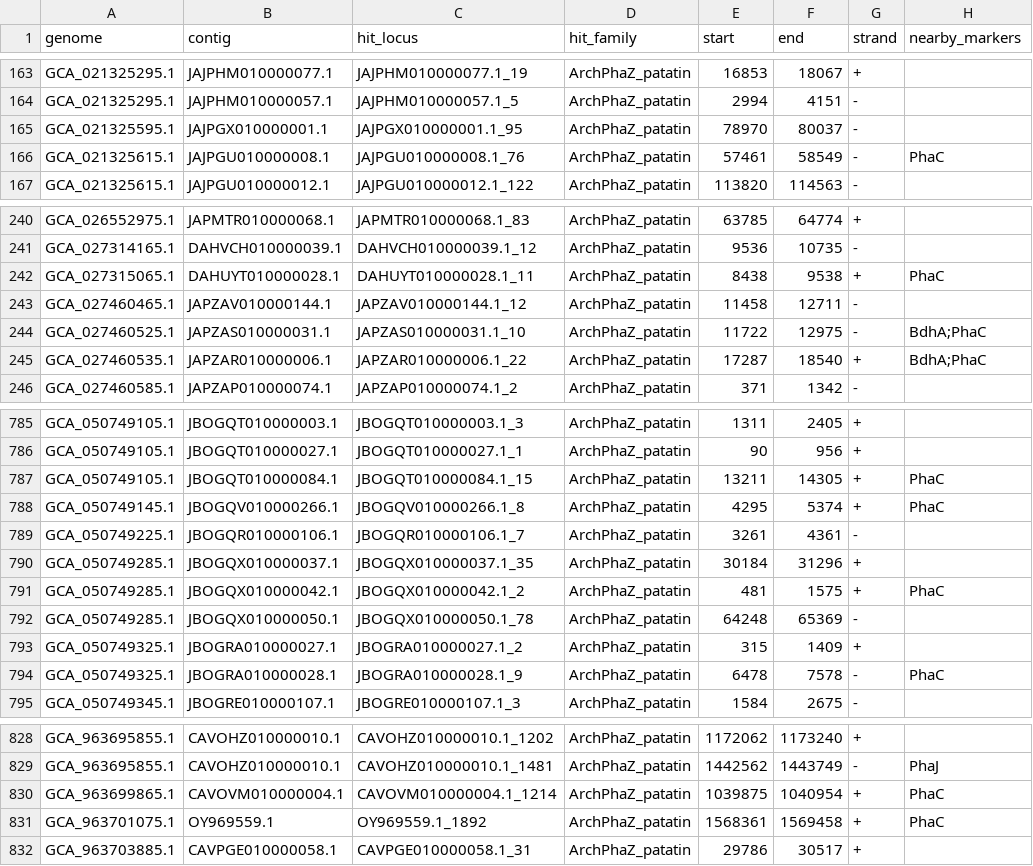
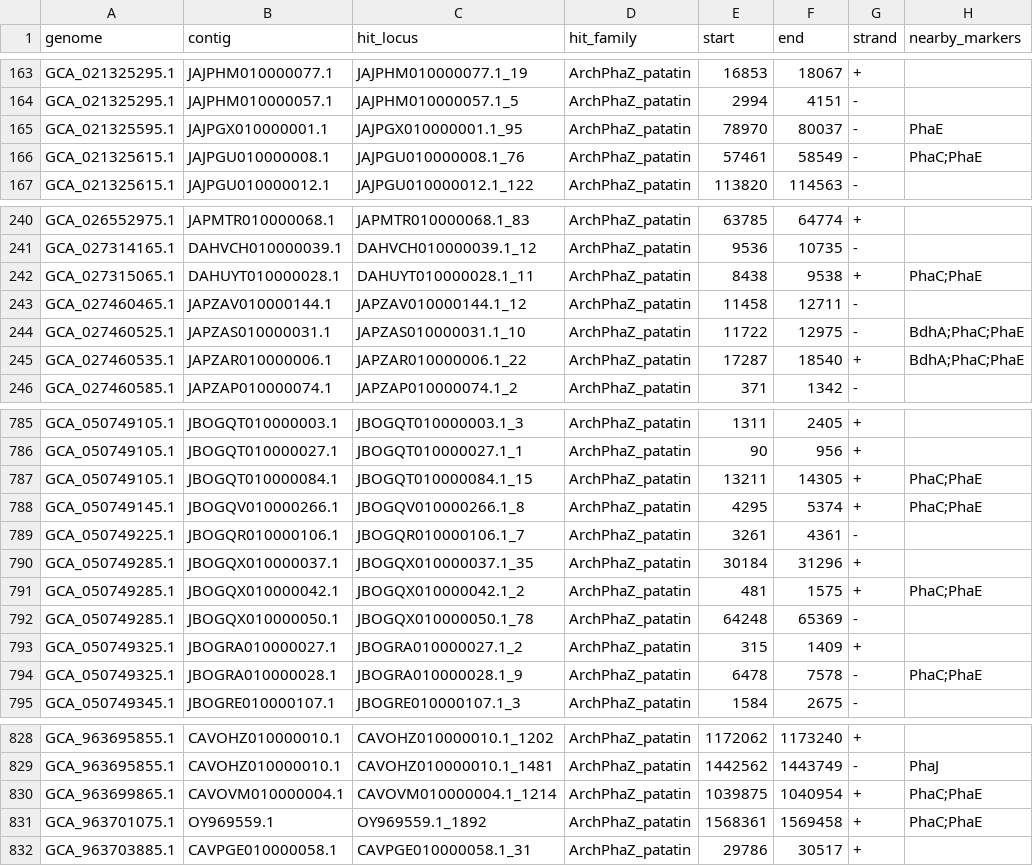
Before and after one commit to anzhiw2-gif/PHB_gtdb-ds, a TSV file: results/tables/cluster_context.tsv, drawn as a sheet; only a part is shown, gaps mark what is left out; the diff covers the shown part only.

Commit message:
docs: patatin 基因簇最终计数 340/24.8%(含 PhaE marker)回写报告与CHANGELOG

```diff
--- a/results/tables/cluster_context.tsv
+++ b/results/tables/cluster_context.tsv
@@ -164,4 +164,4 @@ GCA_021325295.1	JAJPHM010000077.1	JAJPHM010000077.1_19	ArchPhaZ_patatin	16853	18
 GCA_021325295.1	JAJPHM010000057.1	JAJPHM010000057.1_5	ArchPhaZ_patatin	2994	4151	-	
-GCA_021325595.1	JAJPGX010000001.1	JAJPGX010000001.1_95	ArchPhaZ_patatin	78970	80037	-	
-GCA_021325615.1	JAJPGU010000008.1	JAJPGU010000008.1_76	ArchPhaZ_patatin	57461	58549	-	PhaC
+GCA_021325595.1	JAJPGX010000001.1	JAJPGX010000001.1_95	ArchPhaZ_patatin	78970	80037	-	PhaE
+GCA_021325615.1	JAJPGU010000008.1	JAJPGU010000008.1_76	ArchPhaZ_patatin	57461	58549	-	PhaC;PhaE
 GCA_021325615.1	JAJPGU010000012.1	JAJPGU010000012.1_122	ArchPhaZ_patatin	113820	114563	-	
@@ -241,6 +241,6 @@ GCA_026552975.1	JAPMTR010000068.1	JAPMTR010000068.1_83	ArchPhaZ_patatin	63785	64
 GCA_027314165.1	DAHVCH010000039.1	DAHVCH010000039.1_12	ArchPhaZ_patatin	9536	10735	-	
-GCA_027315065.1	DAHUYT010000028.1	DAHUYT010000028.1_11	ArchPhaZ_patatin	8438	9538	+	PhaC
+GCA_027315065.1	DAHUYT010000028.1	DAHUYT010000028.1_11	ArchPhaZ_patatin	8438	9538	+	PhaC;PhaE
 GCA_027460465.1	JAPZAV010000144.1	JAPZAV010000144.1_12	ArchPhaZ_patatin	11458	12711	-	
-GCA_027460525.1	JAPZAS010000031.1	JAPZAS010000031.1_10	ArchPhaZ_patatin	11722	12975	-	BdhA;PhaC
-GCA_027460535.1	JAPZAR010000006.1	JAPZAR010000006.1_22	ArchPhaZ_patatin	17287	18540	+	BdhA;PhaC
+GCA_027460525.1	JAPZAS010000031.1	JAPZAS010000031.1_10	ArchPhaZ_patatin	11722	12975	-	BdhA;PhaC;PhaE
+GCA_027460535.1	JAPZAR010000006.1	JAPZAR010000006.1_22	ArchPhaZ_patatin	17287	18540	+	BdhA;PhaC;PhaE
 GCA_027460585.1	JAPZAP010000074.1	JAPZAP010000074.1_2	ArchPhaZ_patatin	371	1342	-	
@@ -786,10 +786,10 @@ GCA_050749105.1	JBOGQT010000003.1	JBOGQT010000003.1_3	ArchPhaZ_patatin	1311	2405
 GCA_050749105.1	JBOGQT010000027.1	JBOGQT010000027.1_1	ArchPhaZ_patatin	90	956	+	
-GCA_050749105.1	JBOGQT010000084.1	JBOGQT010000084.1_15	ArchPhaZ_patatin	13211	14305	+	PhaC
-GCA_050749145.1	JBOGQV010000266.1	JBOGQV010000266.1_8	ArchPhaZ_patatin	4295	5374	+	PhaC
+GCA_050749105.1	JBOGQT010000084.1	JBOGQT010000084.1_15	ArchPhaZ_patatin	13211	14305	+	PhaC;PhaE
+GCA_050749145.1	JBOGQV010000266.1	JBOGQV010000266.1_8	ArchPhaZ_patatin	4295	5374	+	PhaC;PhaE
 GCA_050749225.1	JBOGQR010000106.1	JBOGQR010000106.1_7	ArchPhaZ_patatin	3261	4361	-	
 GCA_050749285.1	JBOGQX010000037.1	JBOGQX010000037.1_35	ArchPhaZ_patatin	30184	31296	+	
-GCA_050749285.1	JBOGQX010000042.1	JBOGQX010000042.1_2	ArchPhaZ_patatin	481	1575	+	PhaC
+GCA_050749285.1	JBOGQX010000042.1	JBOGQX010000042.1_2	ArchPhaZ_patatin	481	1575	+	PhaC;PhaE
 GCA_050749285.1	JBOGQX010000050.1	JBOGQX010000050.1_78	ArchPhaZ_patatin	64248	65369	-	
 GCA_050749325.1	JBOGRA010000027.1	JBOGRA010000027.1_2	ArchPhaZ_patatin	315	1409	+	
-GCA_050749325.1	JBOGRA010000028.1	JBOGRA010000028.1_9	ArchPhaZ_patatin	6478	7578	-	PhaC
+GCA_050749325.1	JBOGRA010000028.1	JBOGRA010000028.1_9	ArchPhaZ_patatin	6478	7578	-	PhaC;PhaE
 GCA_050749345.1	JBOGRE010000107.1	JBOGRE010000107.1_3	ArchPhaZ_patatin	1584	2675	-	
@@ -829,4 +829,4 @@ GCA_963695855.1	CAVOHZ010000010.1	CAVOHZ010000010.1_1202	ArchPhaZ_patatin	117206
 GCA_963695855.1	CAVOHZ010000010.1	CAVOHZ010000010.1_1481	ArchPhaZ_patatin	1442562	1443749	-	PhaJ
-GCA_963699865.1	CAVOVM010000004.1	CAVOVM010000004.1_1214	ArchPhaZ_patatin	1039875	1040954	+	PhaC
-GCA_963701075.1	OY969559.1	OY969559.1_1892	ArchPhaZ_patatin	1568361	1569458	+	PhaC
+GCA_963699865.1	CAVOVM010000004.1	CAVOVM010000004.1_1214	ArchPhaZ_patatin	1039875	1040954	+	PhaC;PhaE
+GCA_963701075.1	OY969559.1	OY969559.1_1892	ArchPhaZ_patatin	1568361	1569458	+	PhaC;PhaE
 GCA_963703885.1	CAVPGE010000058.1	CAVPGE010000058.1_31	ArchPhaZ_patatin	29786	30517	+	
```
Also changed, not shown: 45 edited cells elsewhere in this file, 3 other files.
